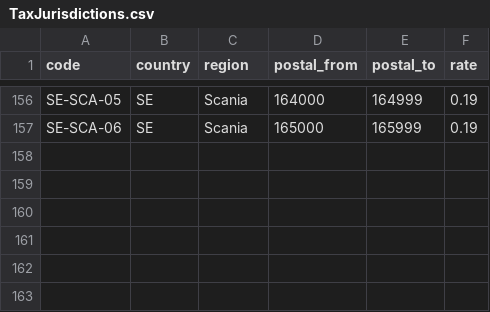
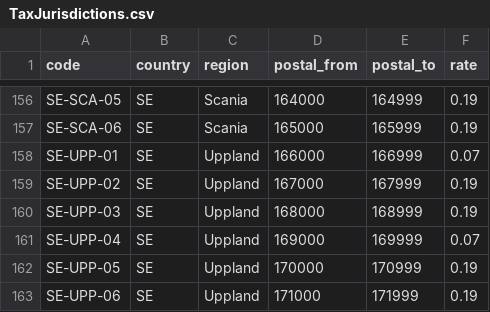
Before and after one commit to aidmsu/performance-anomalies, a CSV file: src/Storefront/Resources/TaxJurisdictions.csv, drawn as a sheet; only a part is shown, gaps mark what is left out; the diff names each change by its address in the sheet, - before the commit and + after, or states it on an @@ line.

```diff
--- a/src/Storefront/Resources/TaxJurisdictions.csv
+++ b/src/Storefront/Resources/TaxJurisdictions.csv
+row 158: SE-UPP-01 | SE | Uppland | 166000 | 166999 | 0.07
+row 159: SE-UPP-02 | SE | Uppland | 167000 | 167999 | 0.19
+row 160: SE-UPP-03 | SE | Uppland | 168000 | 168999 | 0.19
+row 161: SE-UPP-04 | SE | Uppland | 169000 | 169999 | 0.07
+row 162: SE-UPP-05 | SE | Uppland | 170000 | 170999 | 0.19
+row 163: SE-UPP-06 | SE | Uppland | 171000 | 171999 | 0.19
```
